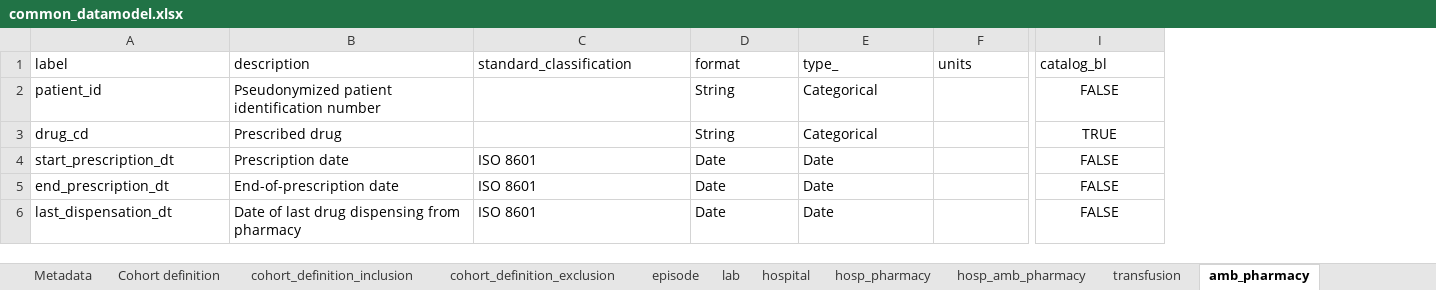
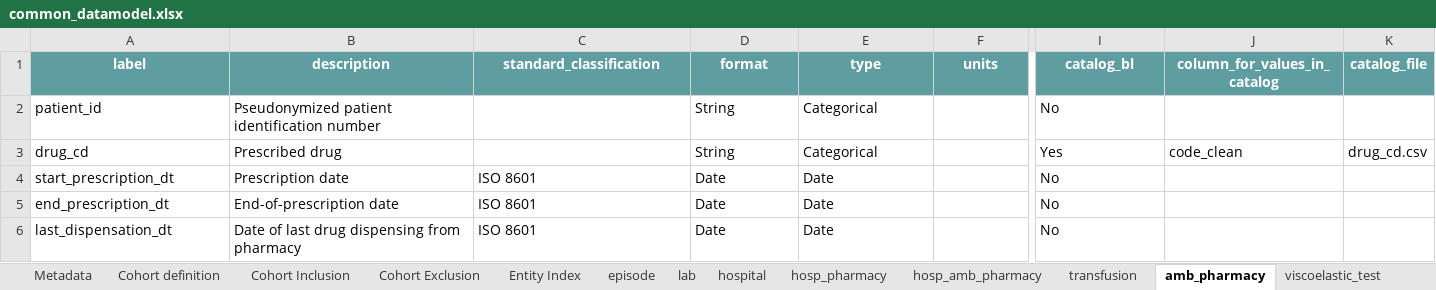
Before and after one commit to cienciadedatosysalud/MAPBM, an Excel workbook: docs/CDM/common_datamodel.xlsx, sheet amb_pharmacy, drawn as a sheet; only a part is shown, gaps mark what is left out; values as stored, in another font and other column widths than the file's, no borders; the diff covers the shown part only; the diff names each change by its address in the sheet, - before the commit and + after, or states it on an @@ line.

Commit message:
update cdm
v.0.0.4: Updated catalogues and corrected units for lab entity ('observations' column of 'determination_cd' variable). Updated study period: 01/01/2025 - No date end. Remove 'pilot' word in cohort description.

```diff
--- a/docs/CDM/common_datamodel.xlsx (sheet amb_pharmacy)
+++ b/docs/CDM/common_datamodel.xlsx (sheet amb_pharmacy)
-sheet tab: cohort_definition_inclusion
+sheet tab: Cohort Inclusion
-sheet tab: cohort_definition_exclusion
+sheet tab: Cohort Exclusion
+sheet tab: Entity Index
+column J (column_for_values_in_catalog), row 3: code_clean
+column K (catalog_file), row 3: drug_cd.csv
@@ A1:I1 fill: none → #5F9EA0, bold: off → on, text colour: black → #FFFFFF, alignment: left → center @@
-E1: type_
+E1: type
-I2 (catalog_bl): FALSE
+I2 (catalog_bl): No
-I2:I6 alignment: center
+I2:I6 alignment: left
-I3 (catalog_bl): TRUE
+I3 (catalog_bl): Yes
-I4:I6 (catalog_bl): FALSE
+I4:I6 (catalog_bl): No
```
Also changed, not shown: cell formats elsewhere in this sheet, sheet e5_h_amb_drug_cd, sheet e4_h_drug_cd, sheet e7_drug_cd, sheet e1_asa_cd, sheet e1_cnh_cd, sheet e1_planification_cd, 40 more sheets, other sheet tabs, 33 other files.
